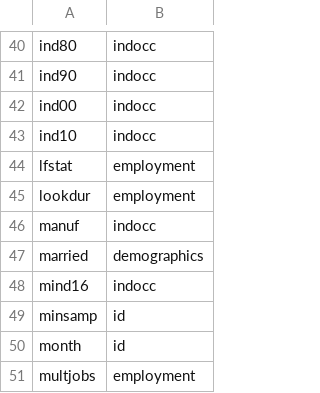
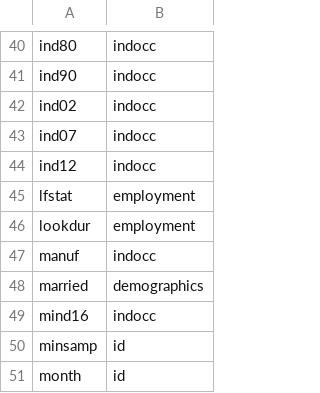
Before and after one commit to Economic/epiextracts, a CSV file: code/docs/variables_groups.csv, drawn as a sheet; only a part is shown, gaps mark what is left out; the shorter side is filled out with more unchanged rows.

Commit message:
remove ind00, ind10; add corrected ind02,ind07,ind12
add value labels for all industry variables

```diff
--- a/code/docs/variables_groups.csv
+++ b/code/docs/variables_groups.csv
@@ -41,4 +41,5 @@ ind80,indocc
 ind90,indocc
-ind00,indocc
-ind10,indocc
+ind02,indocc
+ind07,indocc
+ind12,indocc
 lfstat,employment
```
Also changed, not shown: 20 other files.
